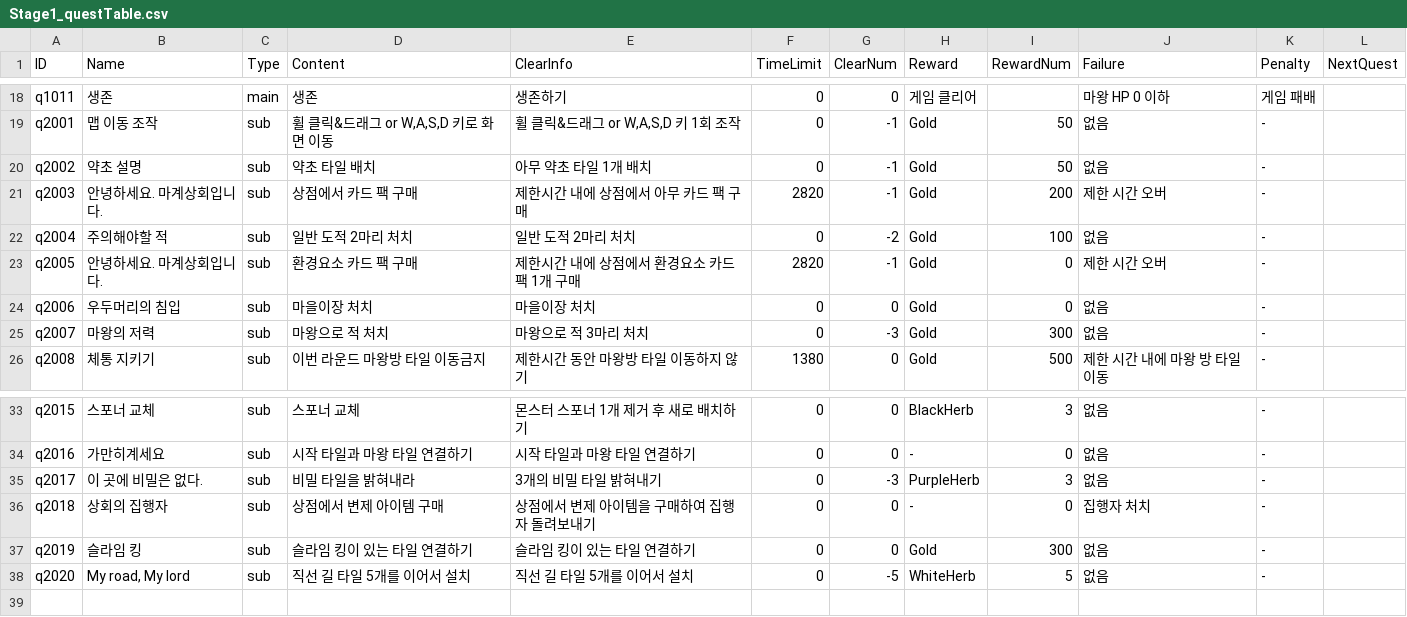
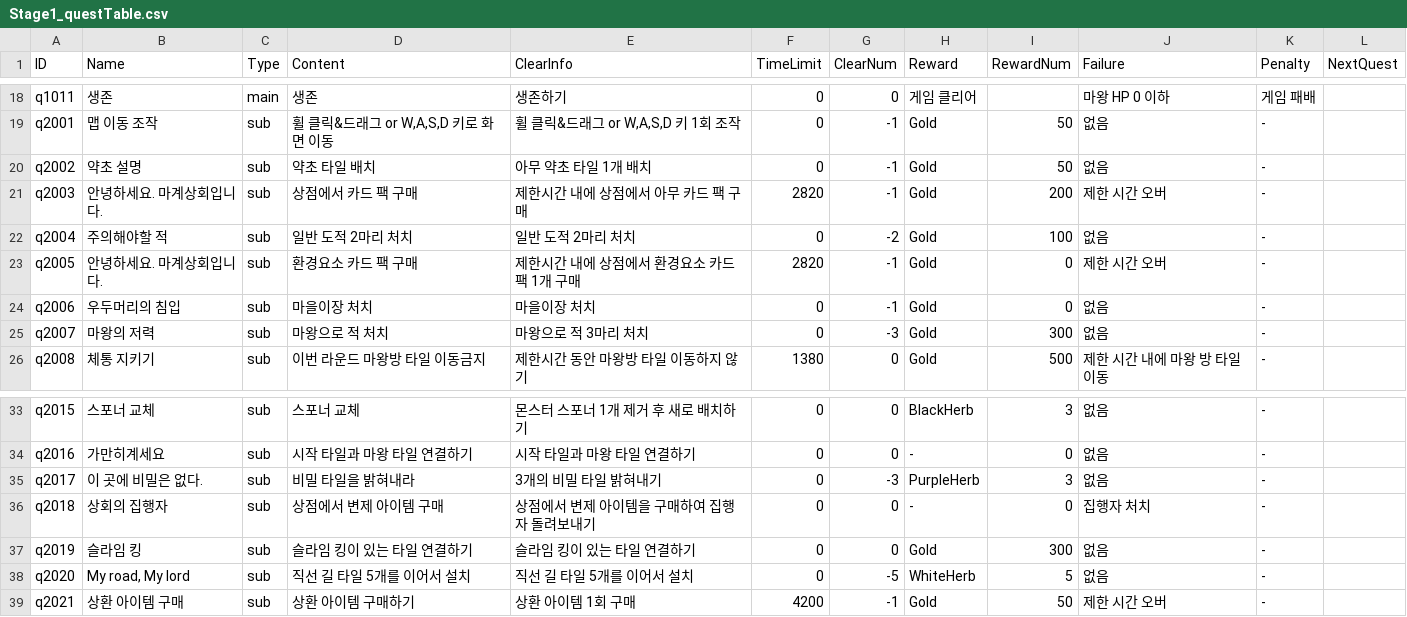
Before and after one commit to kio972/Project_DefenceMaking, a CSV file: Assets/Resources/Data/Stage1/Stage1_questTable.csv, drawn as a sheet; only a part is shown, gaps mark what is left out.

```diff
--- a/Assets/Resources/Data/Stage1/Stage1_questTable.csv
+++ b/Assets/Resources/Data/Stage1/Stage1_questTable.csv
@@ -23,3 +23,3 @@ q2004,주의해야할 적,sub,일반 도적 2마리 처치,일반 도적 2마리
 q2005,안녕하세요. 마계상회입니다.,sub,환경요소 카드 팩 구매,제한시간 내에 상점에서 환경요소 카드 팩 1개 구매,2820,-1,Gold,0,제한 시간 오버,-,
-q2006,우두머리의 침입,sub,마을이장 처치,마을이장 처치,0,0,Gold,0,없음,-,
+q2006,우두머리의 침입,sub,마을이장 처치,마을이장 처치,0,-1,Gold,0,없음,-,
 q2007,마왕의 저력,sub,마왕으로 적 처치,마왕으로 적 3마리 처치,0,-3,Gold,300,없음,-,
@@ -38 +38,2 @@ q2019,슬라임 킹,sub,슬라임 킹이 있는 타일 연결하기,슬라임
 q2020,"My road, My lord",sub,직선 길 타일 5개를 이어서 설치,직선 길 타일 5개를 이어서 설치,0,-5,WhiteHerb,5,없음,-,
+q2021,상환 아이템 구매,sub,상환 아이템 구매하기,상환 아이템 1회 구매,4200,-1,Gold,50,제한 시간 오버,-,
```
Also changed, not shown: Assets/Resources/Data/Stage0/Stage0_questMessge.csv, 1 other file.
